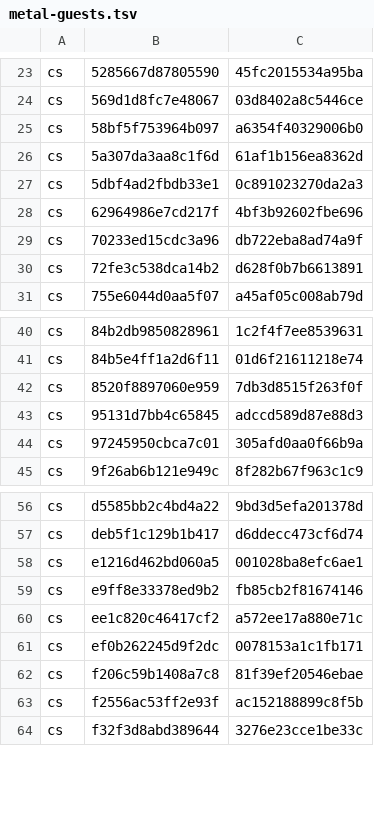
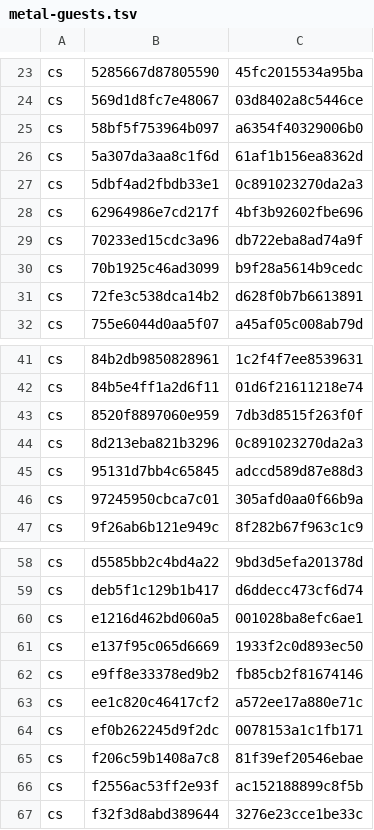
Before and after one commit to computerguy526/nativeps5, a TSV file: games/PPSA21564/metal-guests.tsv, drawn as a sheet; only a part is shown, gaps mark what is left out; the diff names each change by its address in the sheet, - before the commit and + after, or states it on an @@ line.

```diff
--- a/games/PPSA21564/metal-guests.tsv
+++ b/games/PPSA21564/metal-guests.tsv
+row 30: cs | 70b1925c46ad3099 | b9f28a5614b9cedc
+row 44: cs | 8d213eba821b3296 | 0c891023270da2a3
+row 61: cs | e137f95c065d6669 | 1933f2c0d893ec50
```
Also changed, not shown: games/PPSA07631/promotions.tsv, games/PPSA21564/promotions.tsv.
